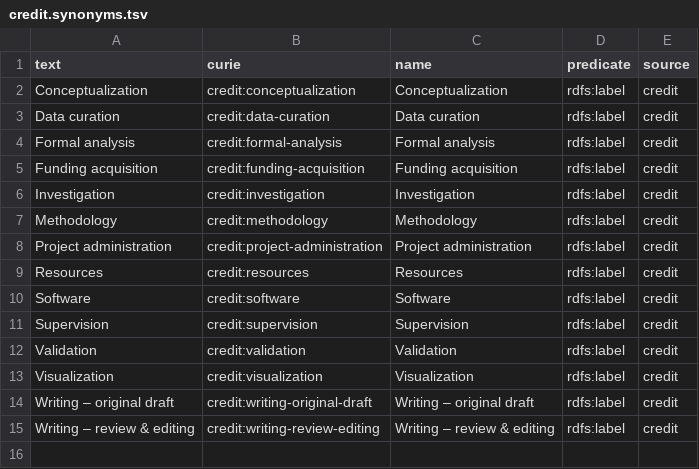
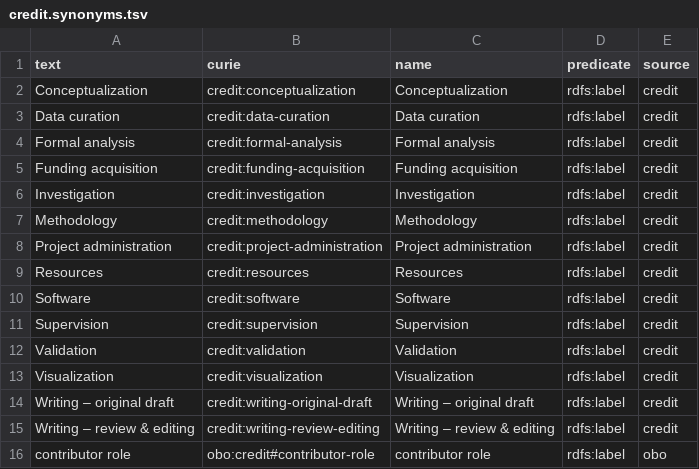
Before and after one commit to biopragmatics/obo-db-ingest, a TSV file: export/credit/2022/credit.synonyms.tsv, drawn as a sheet; the diff names each change by its address in the sheet, - before the commit and + after, or states it on an @@ line.

```diff
--- a/export/credit/2022/credit.synonyms.tsv
+++ b/export/credit/2022/credit.synonyms.tsv
+row 16: contributor role | obo:credit#contributor-role | contributor role | rdfs:label | obo
```
Also changed, not shown: export/credit/2022/credit.tsv, export/credit/credit.synonyms.tsv, 13 other files.
